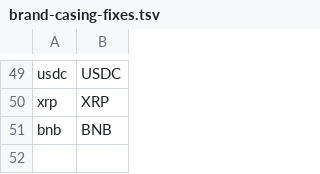
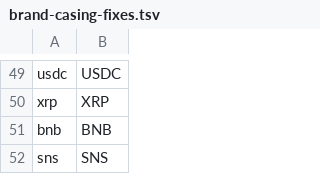
Before and after one commit to J-KAMMA/compound-ime, a TSV file: tools/data/brand-casing-fixes.tsv, drawn as a sheet; only a part is shown, gaps mark what is left out; the diff names each change by its address in the sheet, - before the commit and + after, or states it on an @@ line.

```diff
--- a/tools/data/brand-casing-fixes.tsv
+++ b/tools/data/brand-casing-fixes.tsv
+row 52: sns | SNS
```
Also changed, not shown: tools/data/brand-casing.tsv, 1 other file.
